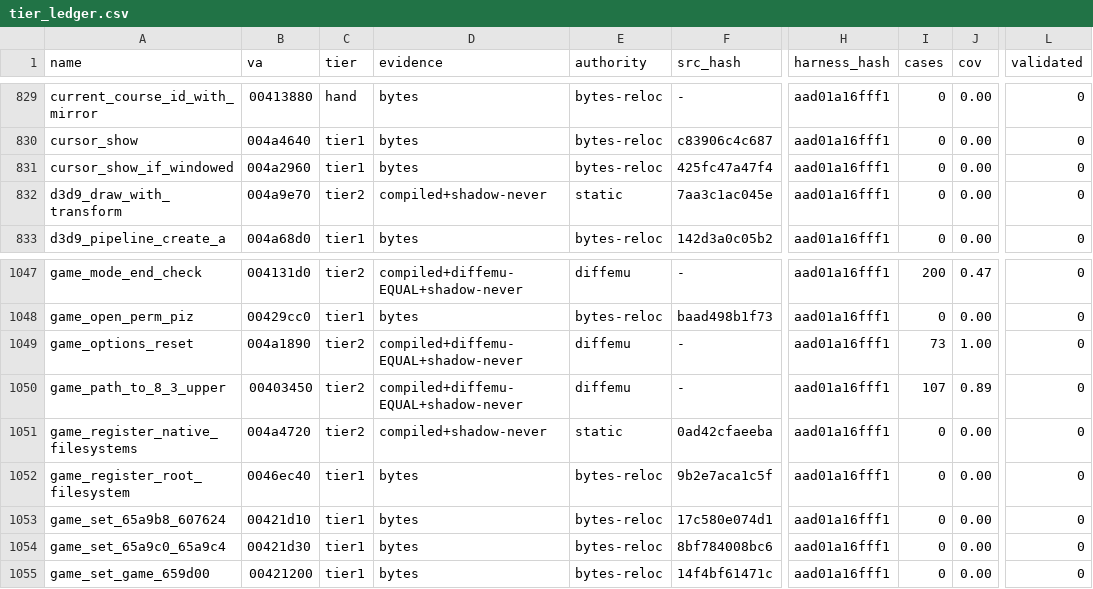
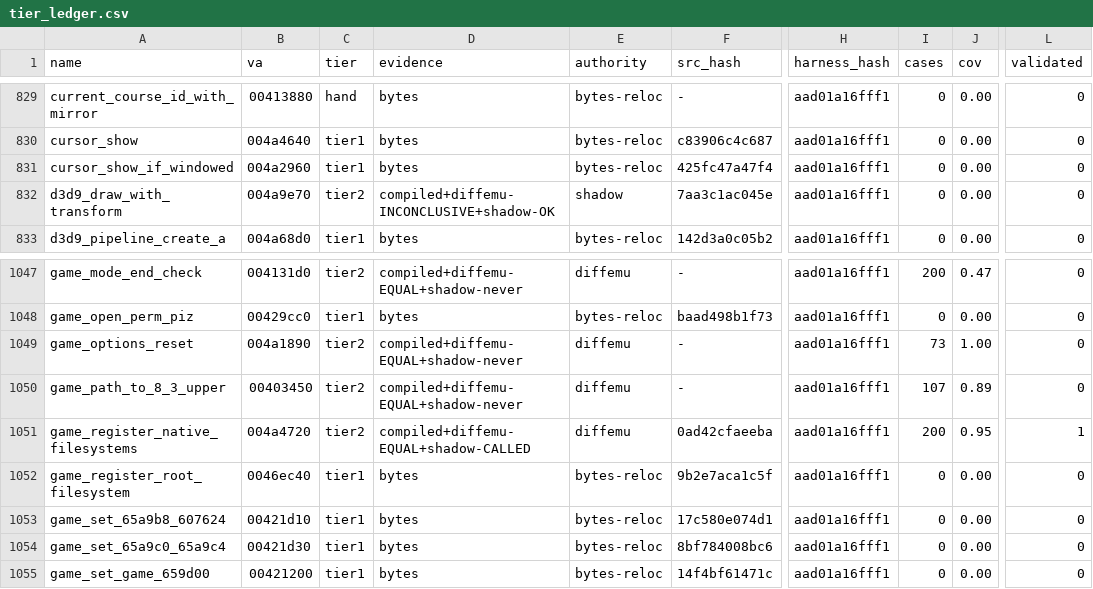
Before and after one commit to mashed-reverse-engineering/MFL-recomp, a CSV file: data/tier_ledger.csv, drawn as a sheet; only a part is shown, gaps mark what is left out; the diff names each change by its address in the sheet, - before the commit and + after, or states it on an @@ line.

Commit message:
Update source and progress: 2605 functions published in src/ (each once)

```diff
--- a/data/tier_ledger.csv
+++ b/data/tier_ledger.csv
-D832 (evidence): compiled+shadow-never
+D832 (evidence): compiled+diffemu-INCONCLUSIVE+shadow-OK
-E832 (authority): static
+E832 (authority): shadow
-D1051 (evidence): compiled+shadow-never
+D1051 (evidence): compiled+diffemu-EQUAL+shadow-CALLED
-E1051 (authority): static
+E1051 (authority): diffemu
-I1051 (cases): 0
+I1051 (cases): 200
-J1051 (cov): 0.00
+J1051 (cov): 0.95
-L1051 (validated): 0
+L1051 (validated): 1
```
